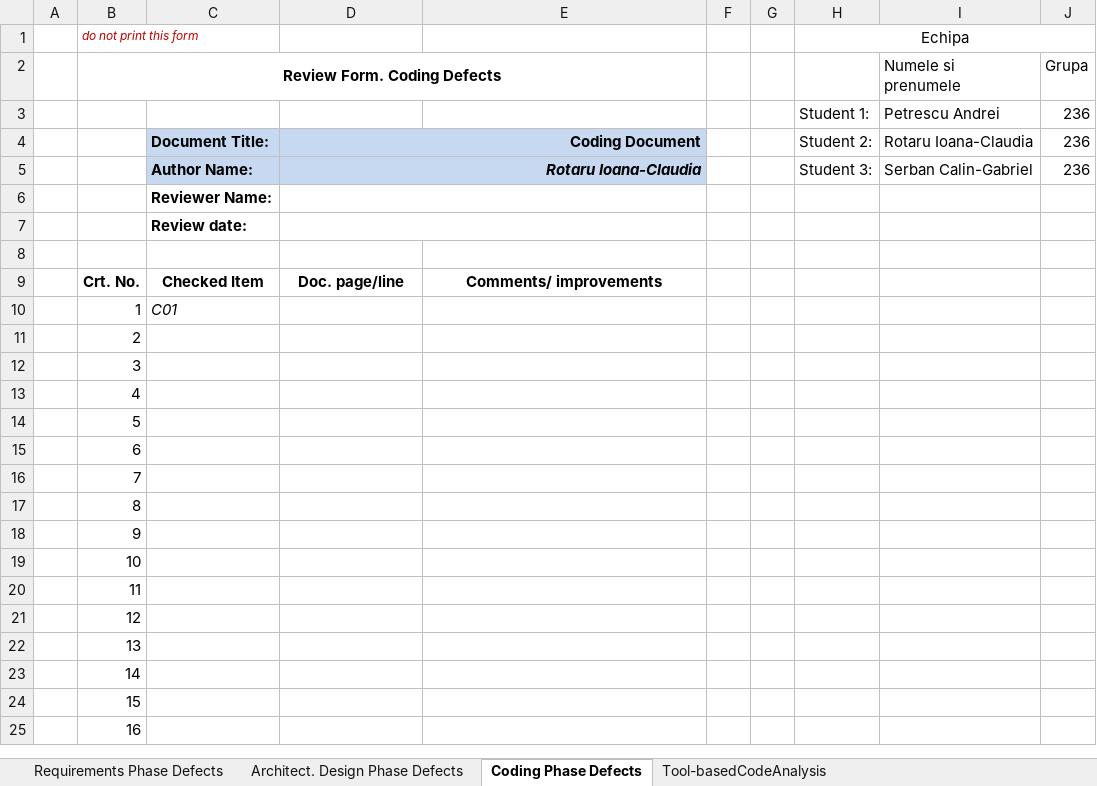
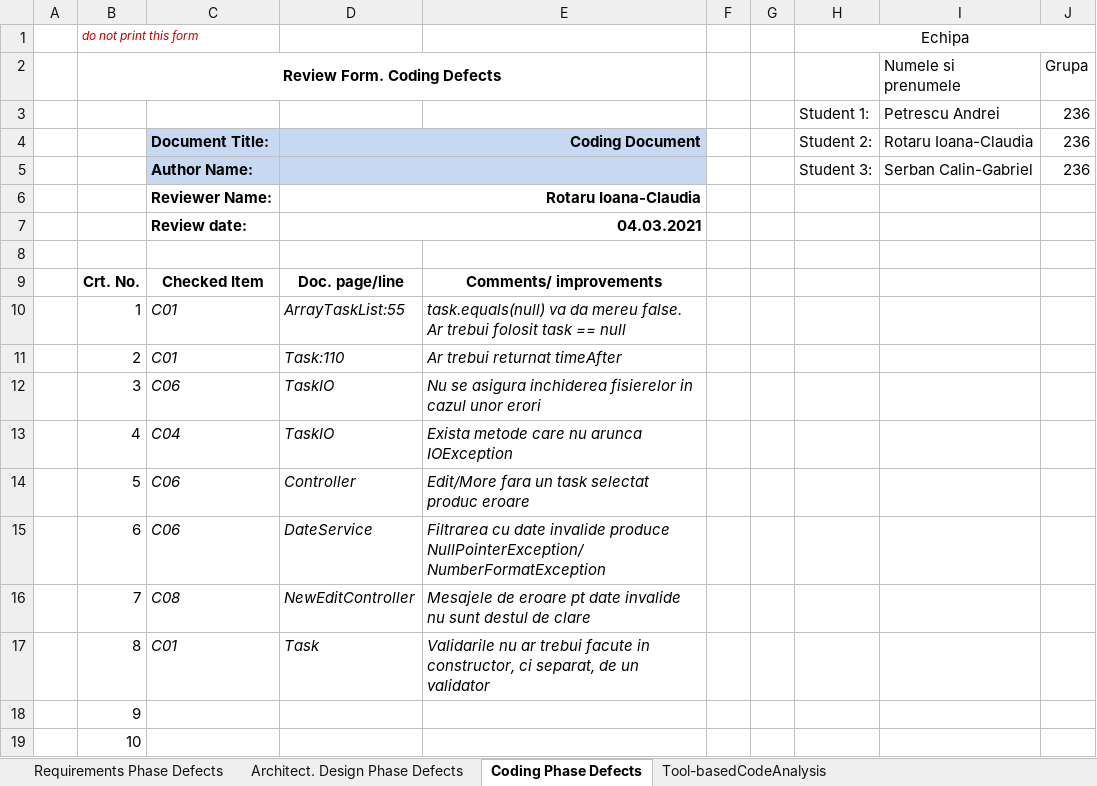
Before and after one commit to ioanarotaru29/01_Tasks_Toti_Trei, an Excel workbook: Docs/Lab01/Lab01_ReviewReport.xlsx, sheet Coding Phase Defects, drawn as a sheet; only a part is shown; the shorter side is filled out with more unchanged rows; values as stored, in another font and other column widths than the file's, no borders; the diff names each change by its address in the sheet, - before the commit and + after, or states it on an @@ line.

```diff
--- a/Docs/Lab01/Lab01_ReviewReport.xlsx (sheet Coding Phase Defects)
+++ b/Docs/Lab01/Lab01_ReviewReport.xlsx (sheet Coding Phase Defects)
-D5: Rotaru Ioana-Claudia
+D5: (empty)
-D6: (empty)
+D6: Rotaru Ioana-Claudia
-D7: (empty)
+D7: 04.03.2021
-D10: (empty)
+D10: ArrayTaskList:55
-E10: (empty)
+E10: task.equals(null) va da mereu false. Ar trebui folosit task == null
-C11: (empty)
+C11: C01
-D11: (empty)
+D11: Task:110
-E11: (empty)
+E11: Ar trebui returnat timeAfter
-C12: (empty)
+C12: C06
-D12:D13: (empty)
+D12:D13: TaskIO
-E12: (empty)
+E12: Nu se asigura inchiderea fisierelor in cazul unor erori
-C13: (empty)
+C13: C04
-E13: (empty)
+E13: Exista metode care nu arunca IOException
-C14:C15: (empty)
+C14:C15: C06
-D14: (empty)
+D14: Controller
-E14: (empty)
+E14: Edit/More fara un task selectat produc eroare
-D15: (empty)
+D15: DateService
-E15: (empty)
+E15: Filtrarea cu date invalide produce NullPointerException/NumberFormatException
-C16: (empty)
+C16: C08
-D16: (empty)
+D16: NewEditController
-E16: (empty)
+E16: Mesajele de eroare pt date invalide nu sunt destul de clare
-C17: (empty)
+C17: C01
-D17: (empty)
+D17: Task
-E17: (empty)
+E17: Validarile nu ar trebui facute in constructor, ci separat, de un validator
```
Also changed, not shown: sheet Requirements Phase Defects, sheet Architect. Design Phase Defects, 1 other file.
